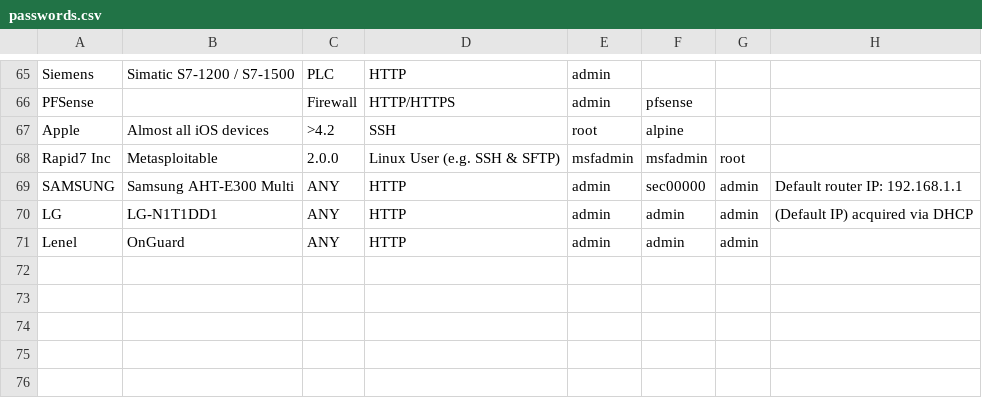
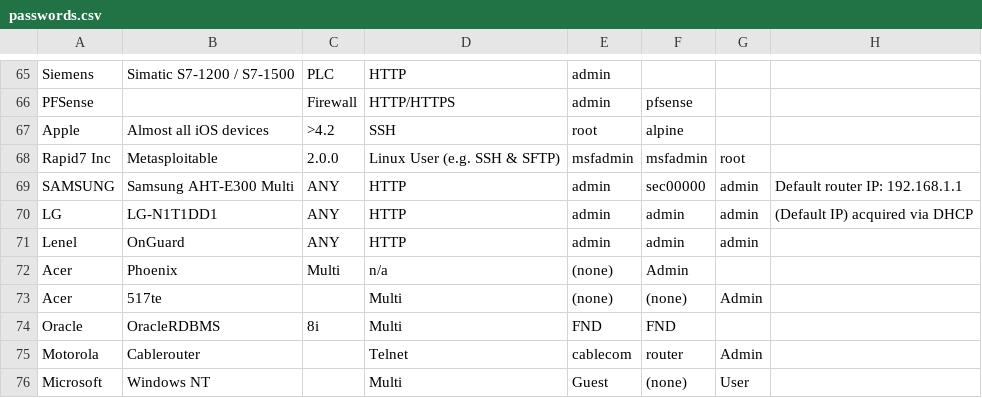
Before and after one commit to many-passwords/many-passwords, a CSV file: passwords.csv, drawn as a sheet; only a part is shown, gaps mark what is left out; the diff names each change by its address in the sheet, - before the commit and + after, or states it on an @@ line.

Commit message:
Update passwords.csv

```diff
--- a/passwords.csv
+++ b/passwords.csv
+row 72: Acer | Phoenix | Multi | n/a | (none) | Admin
+row 73: Acer | 517te |  | Multi | (none) | (none) | Admin
+row 74: Oracle | OracleRDBMS | 8i | Multi | FND | FND
+row 75: Motorola | Cablerouter |  | Telnet | cablecom | router | Admin
+row 76: Microsoft | Windows NT |  | Multi | Guest | (none) | User
```
